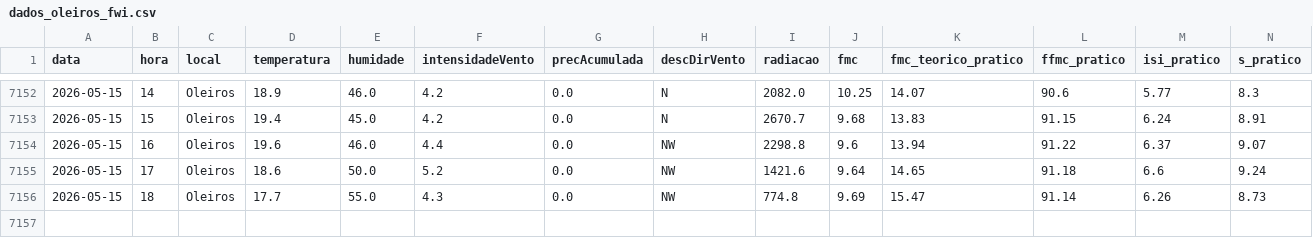
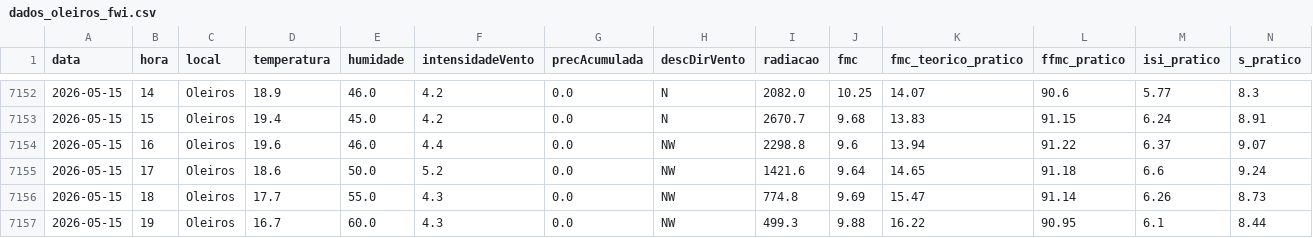
Before and after one commit to 23657/fwi-pipeline-ipt, a CSV file: dados_oleiros_fwi.csv, drawn as a sheet; only a part is shown, gaps mark what is left out; rows hold the shown columns only; the diff names each change by its address in the sheet, - before the commit and + after, or states it on an @@ line.

```diff
--- a/dados_oleiros_fwi.csv
+++ b/dados_oleiros_fwi.csv
+row 7157: 2026-05-15 | 19 | Oleiros | 16.7 | 60.0 | 4.3 | 0.0 | NW | 499.3 | 9.88 | 16.22 | 90.95 | 6.1 | 8.44
```
Also changed, not shown: dados_castanheira_de_pera_fwi.csv, dados_ferreira_do_zezere_fwi.csv, 2 other files.
